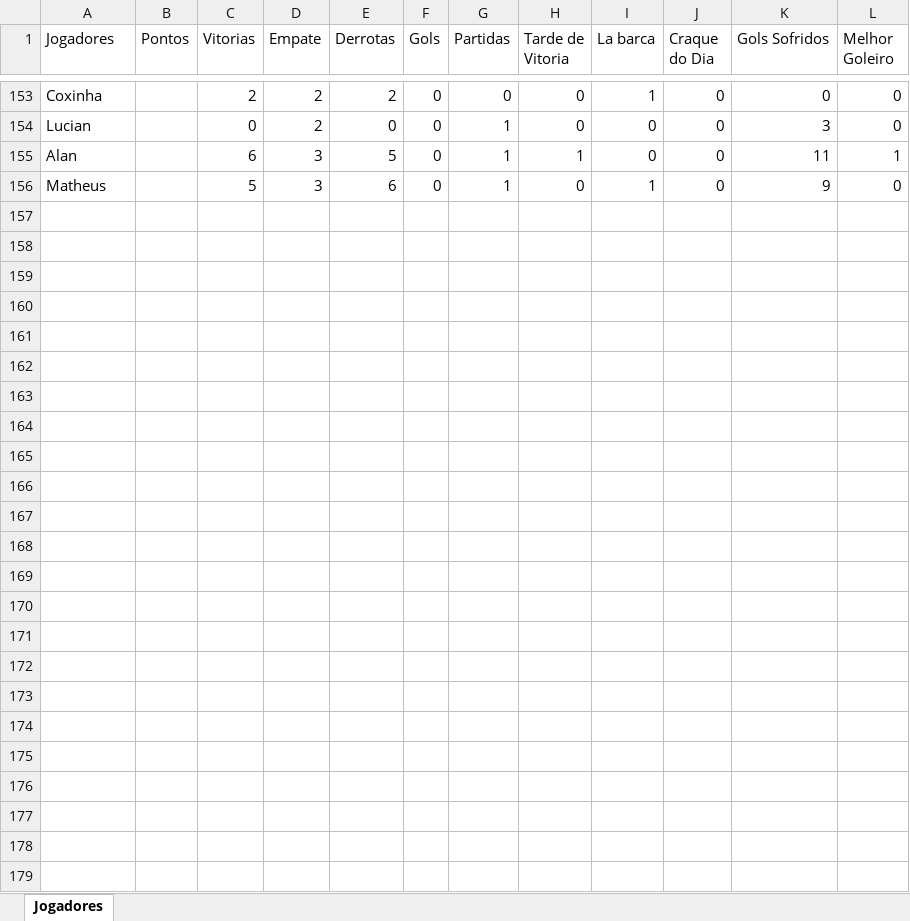
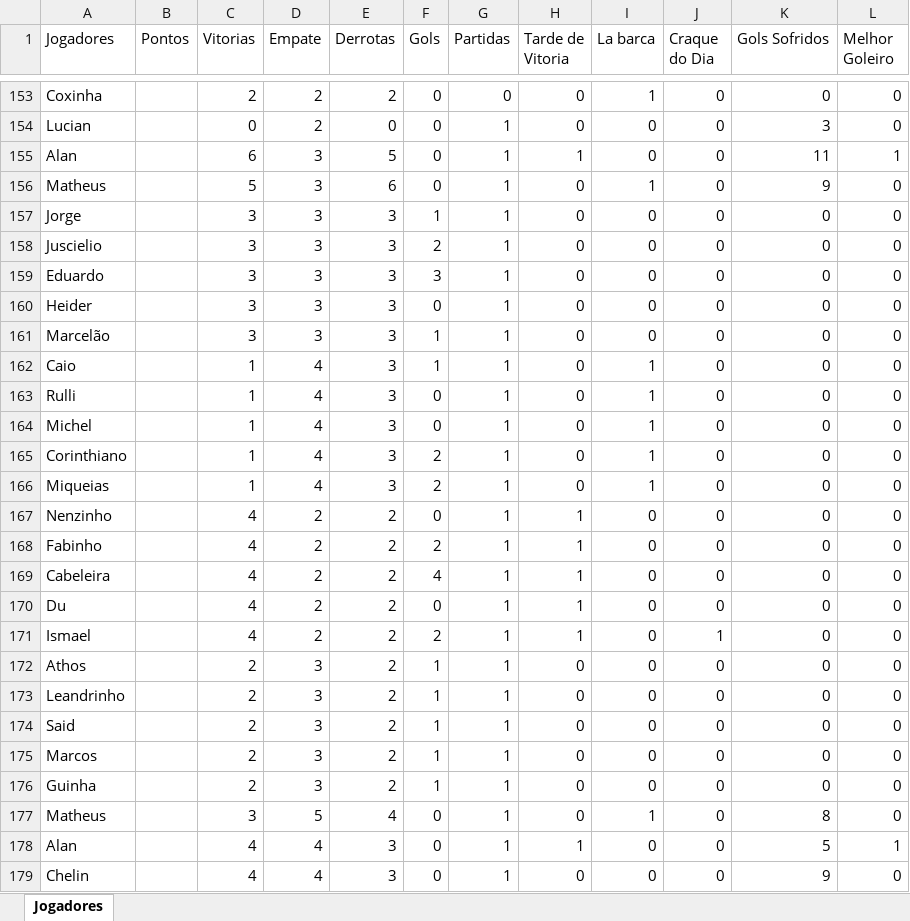
Before and after one commit to Fernando-Almeida23/Pelada_sabado, an Excel workbook: pelada_sabado_2025_01.xlsx, sheet Jogadores, drawn as a sheet; only a part is shown, gaps mark what is left out; values as stored, in another font and other column widths than the file's, no borders; the diff names each change by its address in the sheet, - before the commit and + after, or states it on an @@ line.

```diff
--- a/pelada_sabado_2025_01.xlsx (sheet Jogadores)
+++ b/pelada_sabado_2025_01.xlsx (sheet Jogadores)
+row 157: Jorge |  | 3 | 3 | 3 | 1 | 1 | 0 | 0 | 0 | 0 | 0
+row 158: Juscielio |  | 3 | 3 | 3 | 2 | 1 | 0 | 0 | 0 | 0 | 0
+row 159: Eduardo |  | 3 | 3 | 3 | 3 | 1 | 0 | 0 | 0 | 0 | 0
+row 160: Heider |  | 3 | 3 | 3 | 0 | 1 | 0 | 0 | 0 | 0 | 0
+row 161: Marcelão |  | 3 | 3 | 3 | 1 | 1 | 0 | 0 | 0 | 0 | 0
+row 162: Caio |  | 1 | 4 | 3 | 1 | 1 | 0 | 1 | 0 | 0 | 0
+row 163: Rulli |  | 1 | 4 | 3 | 0 | 1 | 0 | 1 | 0 | 0 | 0
+row 164: Michel |  | 1 | 4 | 3 | 0 | 1 | 0 | 1 | 0 | 0 | 0
+row 165: Corinthiano |  | 1 | 4 | 3 | 2 | 1 | 0 | 1 | 0 | 0 | 0
+row 166: Miqueias |  | 1 | 4 | 3 | 2 | 1 | 0 | 1 | 0 | 0 | 0
+row 167: Nenzinho |  | 4 | 2 | 2 | 0 | 1 | 1 | 0 | 0 | 0 | 0
+row 168: Fabinho |  | 4 | 2 | 2 | 2 | 1 | 1 | 0 | 0 | 0 | 0
+row 169: Cabeleira |  | 4 | 2 | 2 | 4 | 1 | 1 | 0 | 0 | 0 | 0
+row 170: Du |  | 4 | 2 | 2 | 0 | 1 | 1 | 0 | 0 | 0 | 0
+row 171: Ismael |  | 4 | 2 | 2 | 2 | 1 | 1 | 0 | 1 | 0 | 0
+row 172: Athos |  | 2 | 3 | 2 | 1 | 1 | 0 | 0 | 0 | 0 | 0
+row 173: Leandrinho |  | 2 | 3 | 2 | 1 | 1 | 0 | 0 | 0 | 0 | 0
+row 174: Said |  | 2 | 3 | 2 | 1 | 1 | 0 | 0 | 0 | 0 | 0
+row 175: Marcos |  | 2 | 3 | 2 | 1 | 1 | 0 | 0 | 0 | 0 | 0
+row 176: Guinha |  | 2 | 3 | 2 | 1 | 1 | 0 | 0 | 0 | 0 | 0
+row 177: Matheus |  | 3 | 5 | 4 | 0 | 1 | 0 | 1 | 0 | 8 | 0
+row 178: Alan |  | 4 | 4 | 3 | 0 | 1 | 1 | 0 | 0 | 5 | 1
+row 179: Chelin |  | 4 | 4 | 3 | 0 | 1 | 0 | 0 | 0 | 9 | 0
```
Also changed, not shown: 1 other file.
